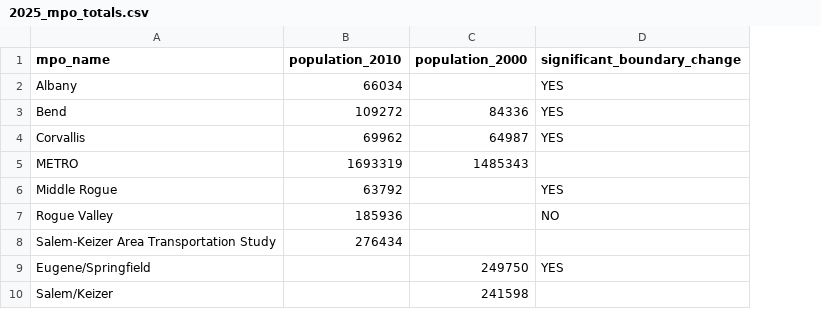
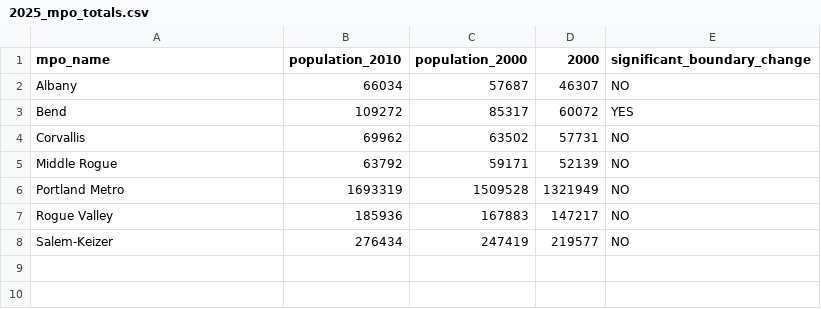
Before and after one commit to amsutton/oregon_mpo_ua_estimates_2025, a CSV file: results/clean/2025_mpo_totals.csv, drawn as a sheet; removed rows and columns are numbered as before the commit, all else as after; the diff names each change by its address in the sheet, - before the commit and + after, or states it on an @@ line.

```diff
--- a/results/clean/2025_mpo_totals.csv
+++ b/results/clean/2025_mpo_totals.csv
+column D (2000), rows 2-5: 46307 | 60072 | 57731 | 52139; row 7: 147217
-C2 (population_2000): (empty)
+C2 (population_2000): 57687
-E2 (significant_boundary_change): YES
+E2 (significant_boundary_change): NO
-C3 (population_2000): 84336
+C3 (population_2000): 85317
-C4 (population_2000): 64987
+C4 (population_2000): 63502
-E4 (significant_boundary_change): YES
+E4 (significant_boundary_change): NO
-row 5: METRO | 1693319 | 1485343
-C5 (population_2000): (empty)
+C5 (population_2000): 59171
-E5 (significant_boundary_change): YES
+E5 (significant_boundary_change): NO
+row 6: Portland Metro | 1693319 | 1509528 | 1321949 | NO
-C7 (population_2000): (empty)
+C7 (population_2000): 167883
-row 8: Salem-Keizer Area Transportation Study | 276434
-row 9: Eugene/Springfield |  | 249750 | YES
-row 10: Salem/Keizer |  | 241598
+row 8: Salem-Keizer | 276434 | 247419 | 219577 | NO
```
Also changed, not shown: results/clean/2025_mpo_by_co.csv, results/clean/2025_ua_by_co.csv, 6 other files.
